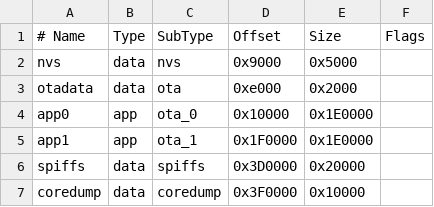
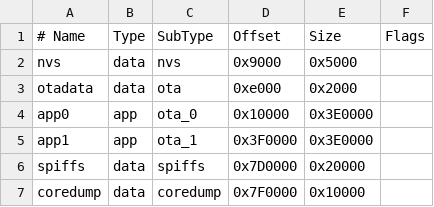
Before and after one commit to contactsimonwilson/PubRemote, a CSV file: firmware/partitions.csv, drawn as a sheet.

Commit message:
Maximize partitions and add alternative with single OTA

```diff
--- a/firmware/partitions.csv
+++ b/firmware/partitions.csv
@@ -3,5 +3,5 @@ nvs, data, nvs, 0x9000, 0x5000
 otadata, data, ota, 0xe000, 0x2000
-app0, app, ota_0, 0x10000, 0x1E0000
-app1, app, ota_1, 0x1F0000, 0x1E0000
-spiffs, data, spiffs, 0x3D0000, 0x20000
-coredump, data, coredump, 0x3F0000, 0x10000
+app0, app, ota_0, 0x10000, 0x3E0000
+app1, app, ota_1, 0x3F0000, 0x3E0000
+spiffs, data, spiffs, 0x7D0000, 0x20000
+coredump, data, coredump, 0x7F0000, 0x10000
```
Also changed, not shown: 1 other file.
